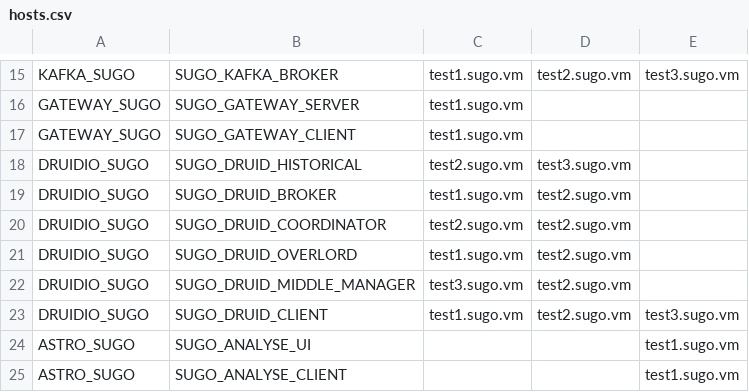
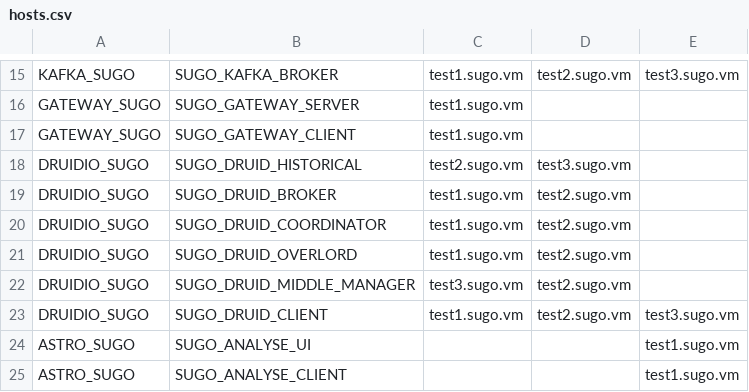
Before and after one commit to WuQic/deploy_scripts, a CSV file: centos6/conf/hosts.csv, drawn as a sheet; only a part is shown, gaps mark what is left out.

Commit message:
bug fix

```diff
--- a/centos6/conf/hosts.csv
+++ b/centos6/conf/hosts.csv
@@ -19,3 +19,3 @@ DRUIDIO_SUGO,SUGO_DRUID_HISTORICAL,test2.sugo.vm,test3.sugo.vm,
 DRUIDIO_SUGO,SUGO_DRUID_BROKER,test1.sugo.vm,test2.sugo.vm,
-DRUIDIO_SUGO,SUGO_DRUID_COORDINATOR,test2.sugo.vm,test2.sugo.vm,
+DRUIDIO_SUGO,SUGO_DRUID_COORDINATOR,test1.sugo.vm,test2.sugo.vm,
 DRUIDIO_SUGO,SUGO_DRUID_OVERLORD,test1.sugo.vm,test2.sugo.vm,
```
